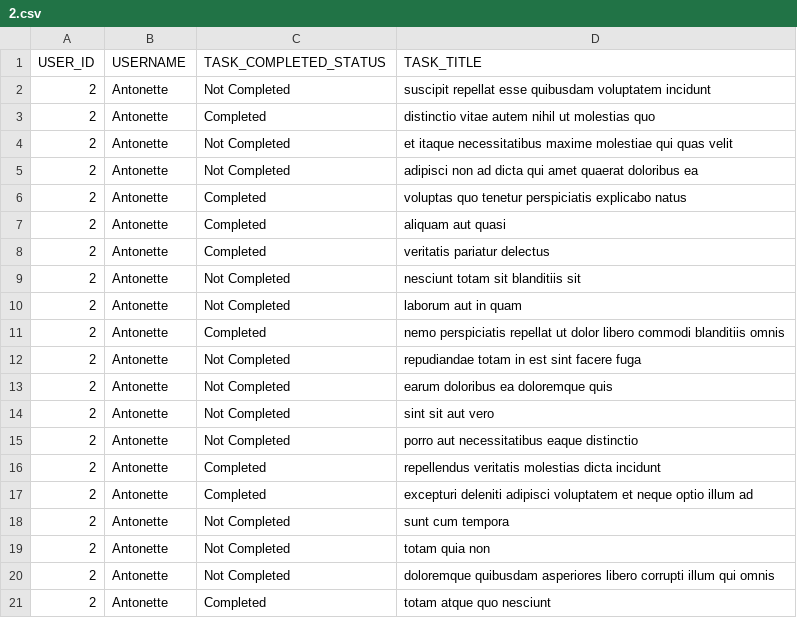
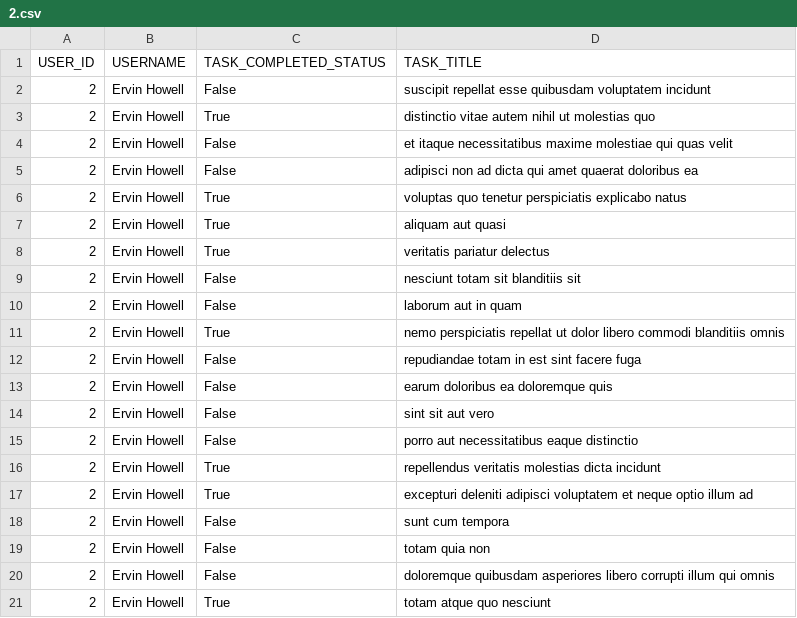
Before and after one commit to Happy-32/alx_python, a CSV file: api/2.csv, drawn as a sheet.

```diff
--- a/api/2.csv
+++ b/api/2.csv
@@ -1,21 +1,21 @@
 USER_ID,USERNAME,TASK_COMPLETED_STATUS,TASK_TITLE
-2,Antonette,Not Completed,suscipit repellat esse quibusdam voluptatem incidunt
-2,Antonette,Completed,distinctio vitae autem nihil ut molestias quo
-2,Antonette,Not Completed,et itaque necessitatibus maxime molestiae qui quas velit
-2,Antonette,Not Completed,adipisci non ad dicta qui amet quaerat doloribus ea
-2,Antonette,Completed,voluptas quo tenetur perspiciatis explicabo natus
-2,Antonette,Completed,aliquam aut quasi
-2,Antonette,Completed,veritatis pariatur delectus
-2,Antonette,Not Completed,nesciunt totam sit blanditiis sit
-2,Antonette,Not Completed,laborum aut in quam
-2,Antonette,Completed,nemo perspiciatis repellat ut dolor libero commodi blanditiis omnis
-2,Antonette,Not Completed,repudiandae totam in est sint facere fuga
-2,Antonette,Not Completed,earum doloribus ea doloremque quis
-2,Antonette,Not Completed,sint sit aut vero
-2,Antonette,Not Completed,porro aut necessitatibus eaque distinctio
-2,Antonette,Completed,repellendus veritatis molestias dicta incidunt
-2,Antonette,Completed,excepturi deleniti adipisci voluptatem et neque optio illum ad
-2,Antonette,Not Completed,sunt cum tempora
-2,Antonette,Not Completed,totam quia non
-2,Antonette,Not Completed,doloremque quibusdam asperiores libero corrupti illum qui omnis
-2,Antonette,Completed,totam atque quo nesciunt
+2,Ervin Howell,False,suscipit repellat esse quibusdam voluptatem incidunt
+2,Ervin Howell,True,distinctio vitae autem nihil ut molestias quo
+2,Ervin Howell,False,et itaque necessitatibus maxime molestiae qui quas velit
+2,Ervin Howell,False,adipisci non ad dicta qui amet quaerat doloribus ea
+2,Ervin Howell,True,voluptas quo tenetur perspiciatis explicabo natus
+2,Ervin Howell,True,aliquam aut quasi
+2,Ervin Howell,True,veritatis pariatur delectus
+2,Ervin Howell,False,nesciunt totam sit blanditiis sit
+2,Ervin Howell,False,laborum aut in quam
+2,Ervin Howell,True,nemo perspiciatis repellat ut dolor libero commodi blanditiis omnis
+2,Ervin Howell,False,repudiandae totam in est sint facere fuga
+2,Ervin Howell,False,earum doloribus ea doloremque quis
+2,Ervin Howell,False,sint sit aut vero
+2,Ervin Howell,False,porro aut necessitatibus eaque distinctio
+2,Ervin Howell,True,repellendus veritatis molestias dicta incidunt
+2,Ervin Howell,True,excepturi deleniti adipisci voluptatem et neque optio illum ad
+2,Ervin Howell,False,sunt cum tempora
+2,Ervin Howell,False,totam quia non
+2,Ervin Howell,False,doloremque quibusdam asperiores libero corrupti illum qui omnis
+2,Ervin Howell,True,totam atque quo nesciunt
```
Also changed, not shown: 8 other files.
